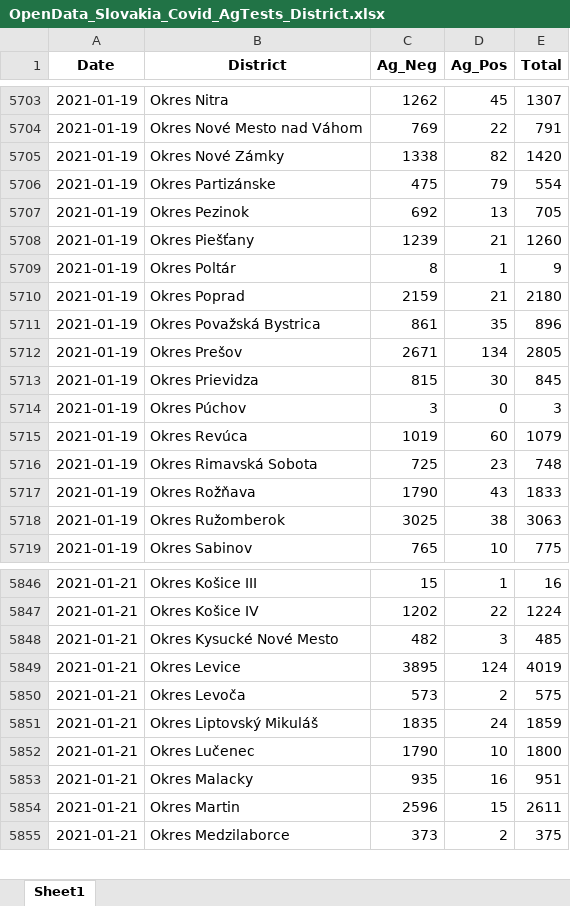
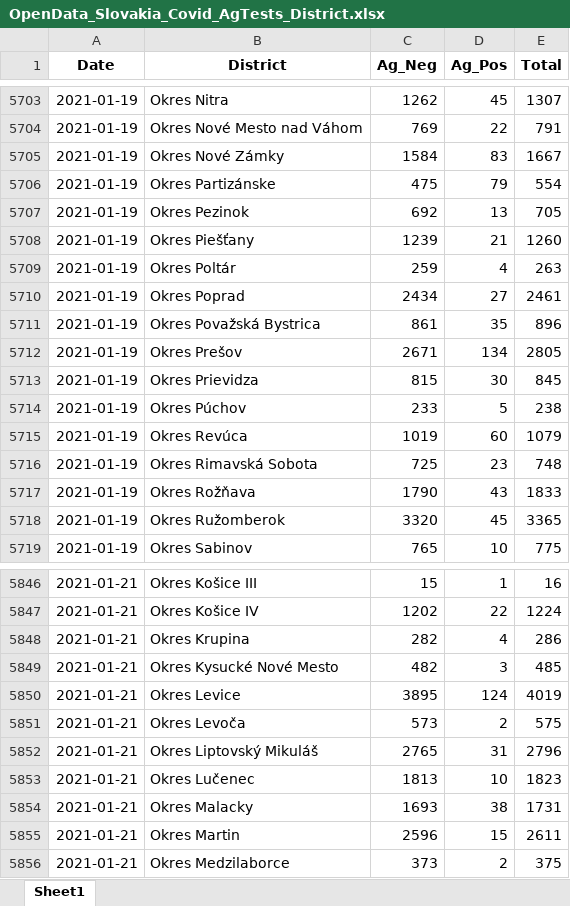
Before and after one commit to Institut-zdravotnych-analyz/covid19-data, an Excel workbook: OpenData_Slovakia_Covid_AgTests_District.xlsx, sheet Sheet1, drawn as a sheet; only a part is shown, gaps mark what is left out; values as stored, in another font and other column widths than the file's, no borders; addresses are those after the commit; the diff covers the shown part only; the diff names each change by its address in the sheet, - before the commit and + after, or states it on an @@ line.

```diff
--- a/OpenData_Slovakia_Covid_AgTests_District.xlsx (sheet Sheet1)
+++ b/OpenData_Slovakia_Covid_AgTests_District.xlsx (sheet Sheet1)
-C5705 (Ag_Neg): 1338
+C5705 (Ag_Neg): 1584
-D5705 (Ag_Pos): 82
+D5705 (Ag_Pos): 83
-E5705 (Total): 1420
+E5705 (Total): 1667
-C5709 (Ag_Neg): 8
+C5709 (Ag_Neg): 259
-D5709 (Ag_Pos): 1
+D5709 (Ag_Pos): 4
-E5709 (Total): 9
+E5709 (Total): 263
-C5710 (Ag_Neg): 2159
+C5710 (Ag_Neg): 2434
-D5710 (Ag_Pos): 21
+D5710 (Ag_Pos): 27
-E5710 (Total): 2180
+E5710 (Total): 2461
-C5714 (Ag_Neg): 3
+C5714 (Ag_Neg): 233
-D5714 (Ag_Pos): 0
+D5714 (Ag_Pos): 5
-E5714 (Total): 3
+E5714 (Total): 238
-C5718 (Ag_Neg): 3025
+C5718 (Ag_Neg): 3320
-D5718 (Ag_Pos): 38
+D5718 (Ag_Pos): 45
-E5718 (Total): 3063
+E5718 (Total): 3365
+row 5848: 2021-01-21 | Okres Krupina | 282 | 4 | 286
-C5852 (Ag_Neg): 1835
+C5852 (Ag_Neg): 2765
-D5852 (Ag_Pos): 24
+D5852 (Ag_Pos): 31
-E5852 (Total): 1859
+E5852 (Total): 2796
-C5853 (Ag_Neg): 1790
+C5853 (Ag_Neg): 1813
-E5853 (Total): 1800
+E5853 (Total): 1823
-C5854 (Ag_Neg): 935
+C5854 (Ag_Neg): 1693
-D5854 (Ag_Pos): 16
+D5854 (Ag_Pos): 38
-E5854 (Total): 951
+E5854 (Total): 1731
```
Also changed, not shown: other rows of this sheet, OpenData_Slovakia_Covid_DailyStats.xlsx, OpenData_Slovakia_Covid_PositiveTests_District.xlsx, 6 other files.
